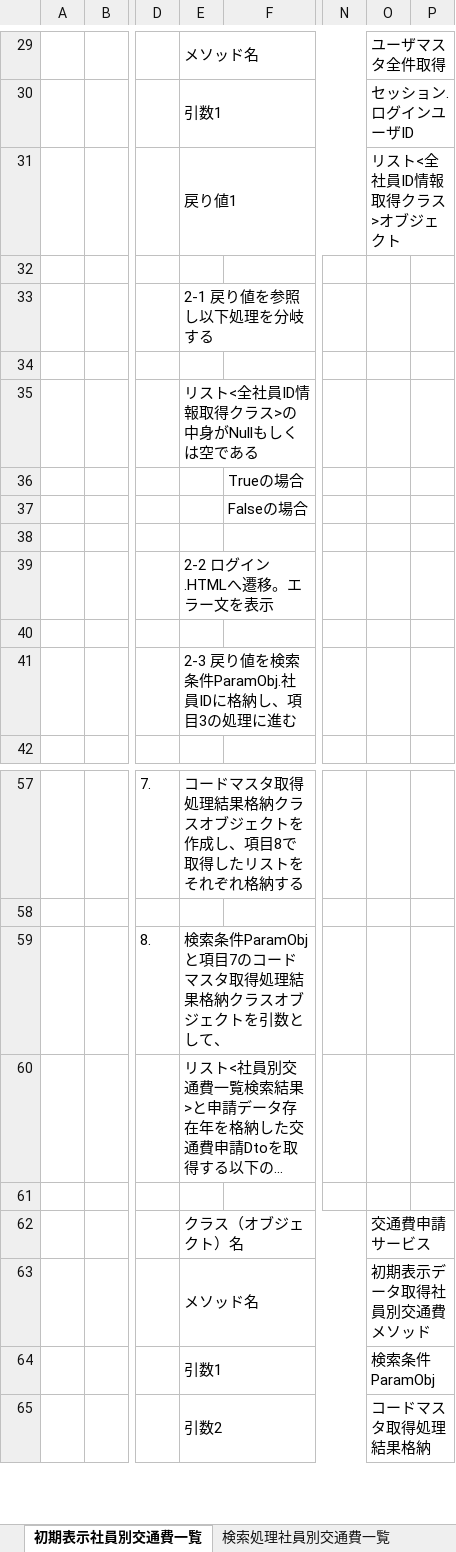
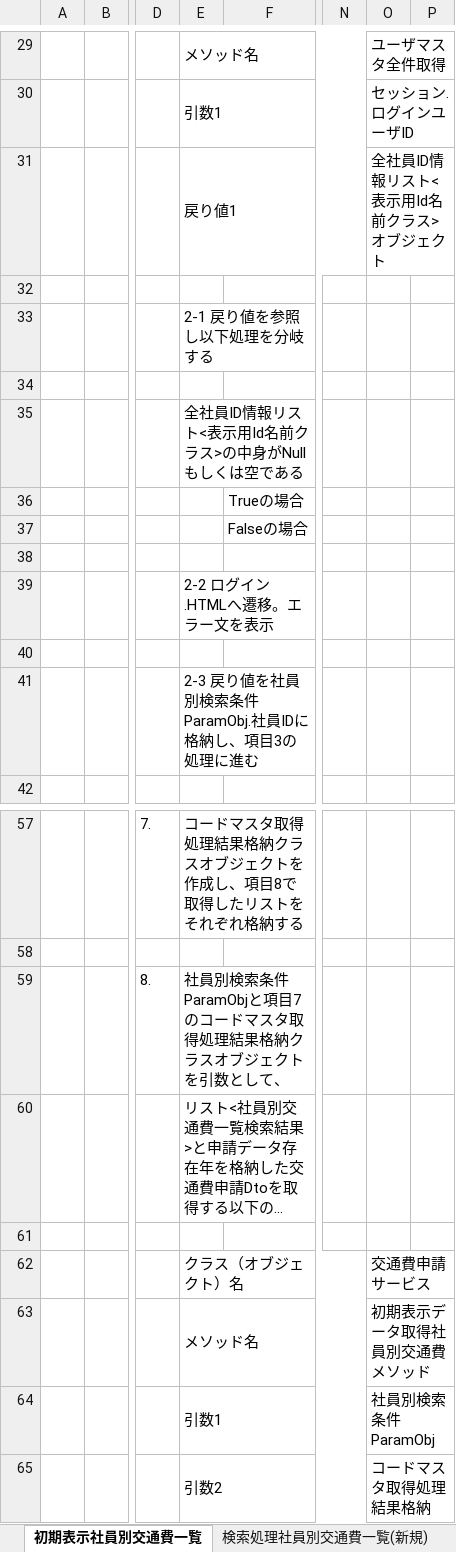
Before and after one commit to aug-ks/Internal-System-Development-2024, an Excel workbook: 社員別交通費一覧機能/詳細設計書_社員別交通費一覧画面_コントローラ.xlsx, sheet 初期表示社員別交通費一覧, drawn as a sheet; only a part is shown, gaps mark what is left out; long unchanged cells end in …; values as stored, in another font and other column widths than the file's, no borders; the diff names each change by its address in the sheet, - before the commit and + after, or states it on an @@ line.

```diff
--- a/社員別交通費一覧機能/詳細設計書_社員別交通費一覧画面_コントローラ.xlsx (sheet 初期表示社員別交通費一覧)
+++ b/社員別交通費一覧機能/詳細設計書_社員別交通費一覧画面_コントローラ.xlsx (sheet 初期表示社員別交通費一覧)
-O31: リスト<全社員ID情報取得クラス>オブジェクト
+O31: 全社員ID情報リスト<表示用Id名前クラス>オブジェクト
-E35: リスト<全社員ID情報取得クラス>の中身がNullもしくは空である
+E35: 全社員ID情報リスト<表示用Id名前クラス>の中身がNullもしくは空である
-E41: 2-3 戻り値を検索条件ParamObj.社員IDに格納し、項目3の処理に進む
+E41: 2-3 戻り値を社員別検索条件ParamObj.社員IDに格納し、項目3の処理に進む
-E59: 検索条件…
+E59: 社員別検索条件…
-O64: 検索条件ParamObj
+O64: 社員別検索条件ParamObj
```
Also changed, not shown: sheet 検索処理社員別交通費一覧(新規), other sheet tabs, 社員別交通費一覧機能/詳細設計書_社員別交通費一覧画面_サービス.xlsx.
